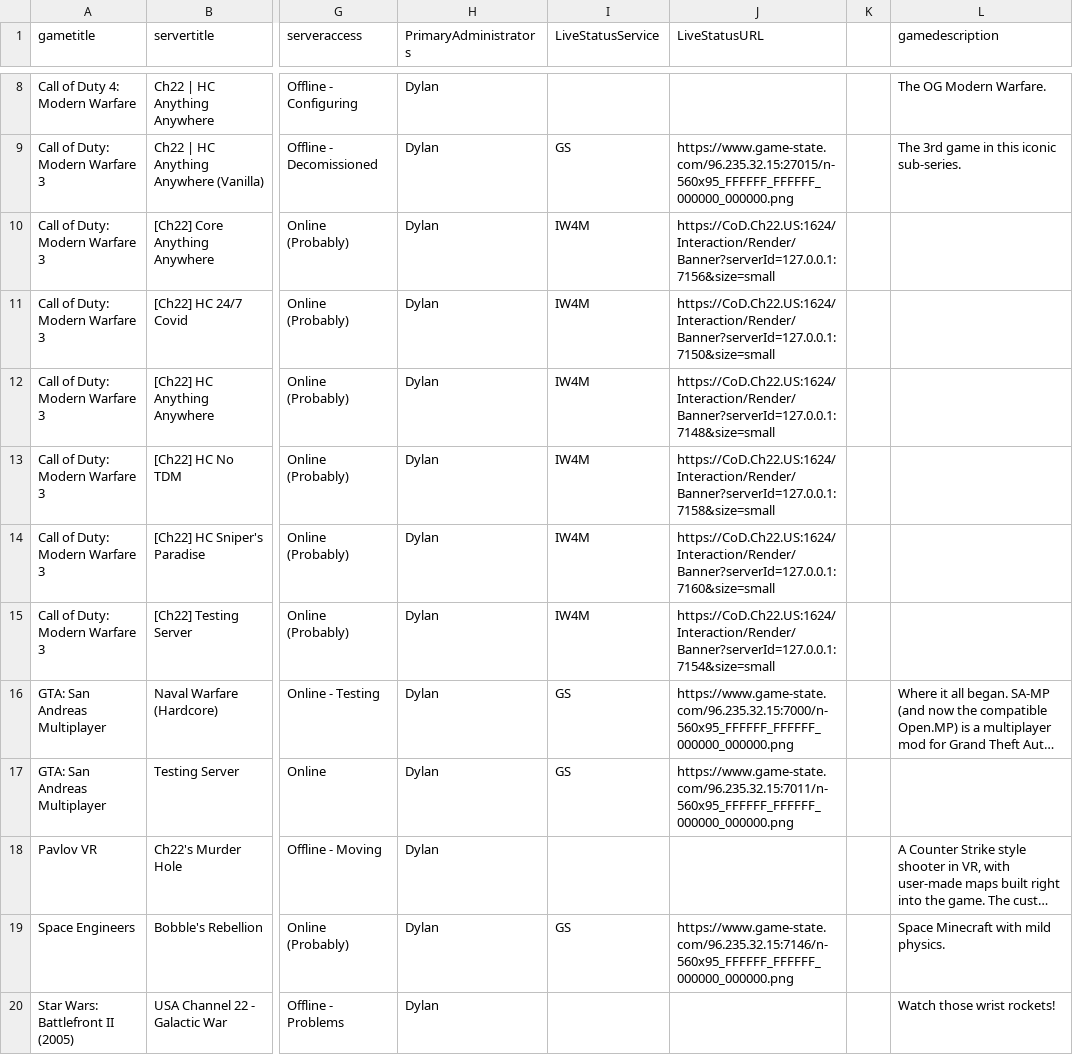
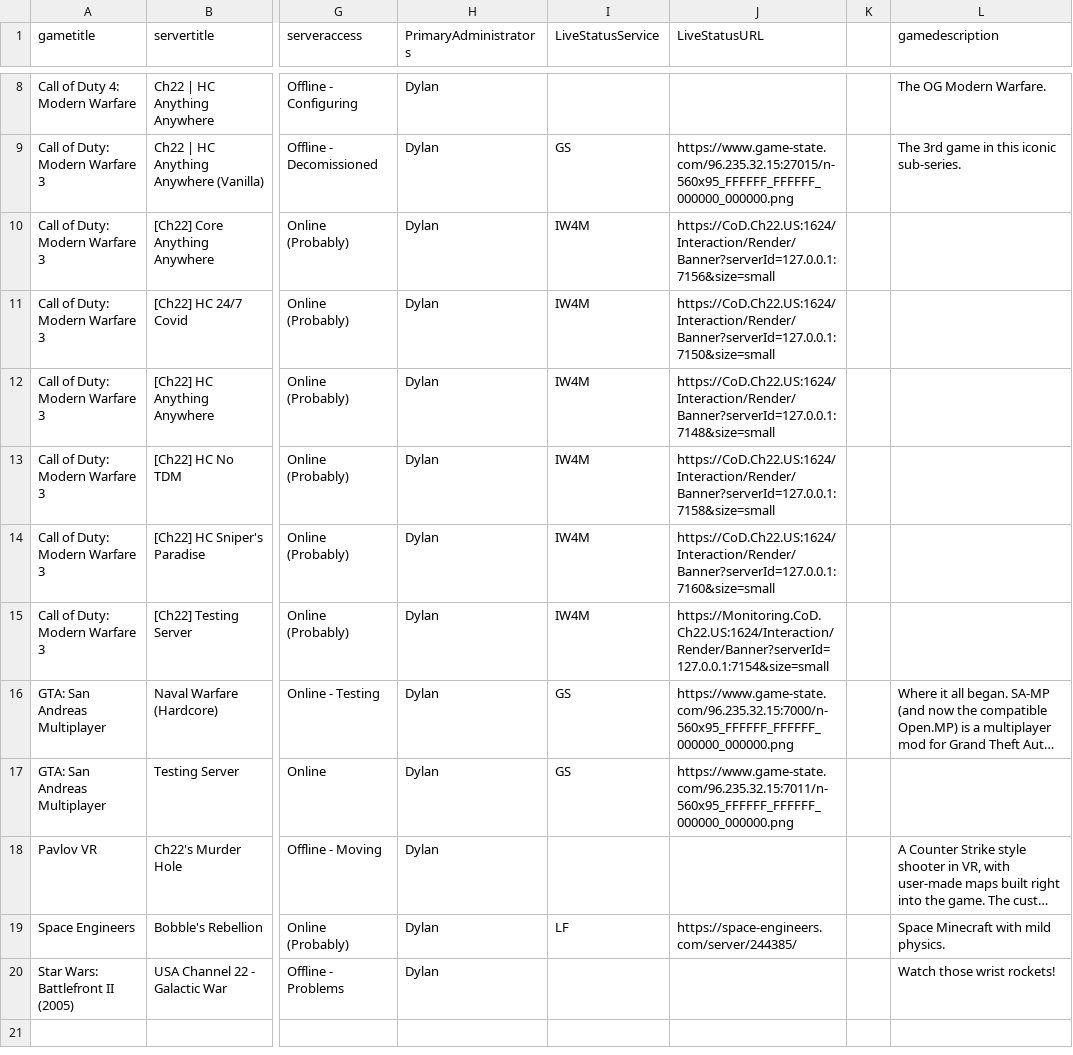
Before and after one commit to USAChannel22/usachannel22.com, a CSV file: _data/serverspublic.csv, drawn as a sheet; only a part is shown, gaps mark what is left out; long unchanged cells end in …; the diff names each change by its address in the sheet, - before the commit and + after, or states it on an @@ line.

Commit message:
Update serverspublic.csv

```diff
--- a/_data/serverspublic.csv
+++ b/_data/serverspublic.csv
-J15 (LiveStatusURL): https://CoD.Ch22.US:1624/Interaction/Render/Banner?serverId=127.0.0.1:7154&size=small
+J15 (LiveStatusURL): https://Monitoring.CoD.Ch22.US:1624/Interaction/Render/Banner?serverId=127.0.0.1:7154&size=small
-I19 (LiveStatusService): GS
+I19 (LiveStatusService): LF
-J19 (LiveStatusURL): https://www.game-state.com/96.235.32.15:7146/n-560x95_FFFFFF_FFFFFF_000000_000000.png
+J19 (LiveStatusURL): https://space-engineers.com/server/244385/
```
